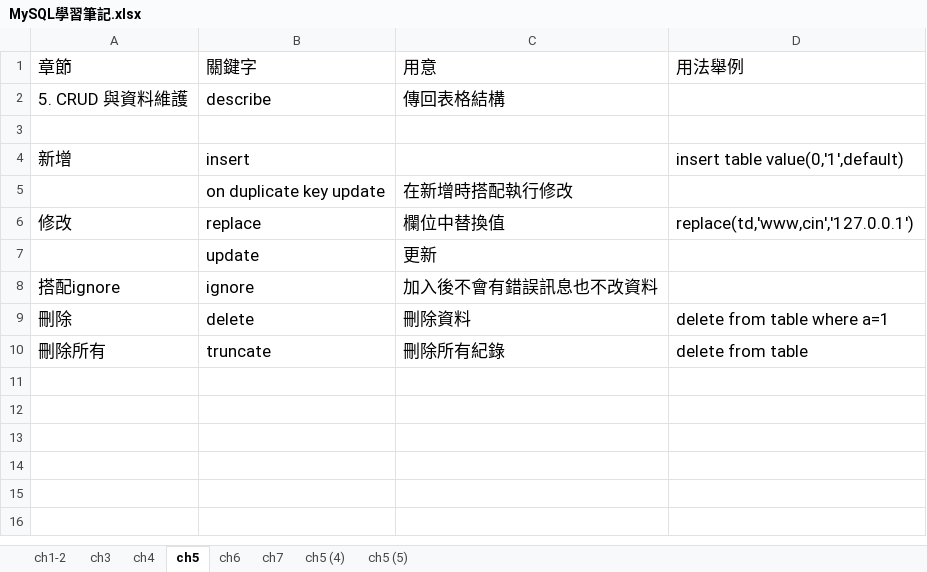
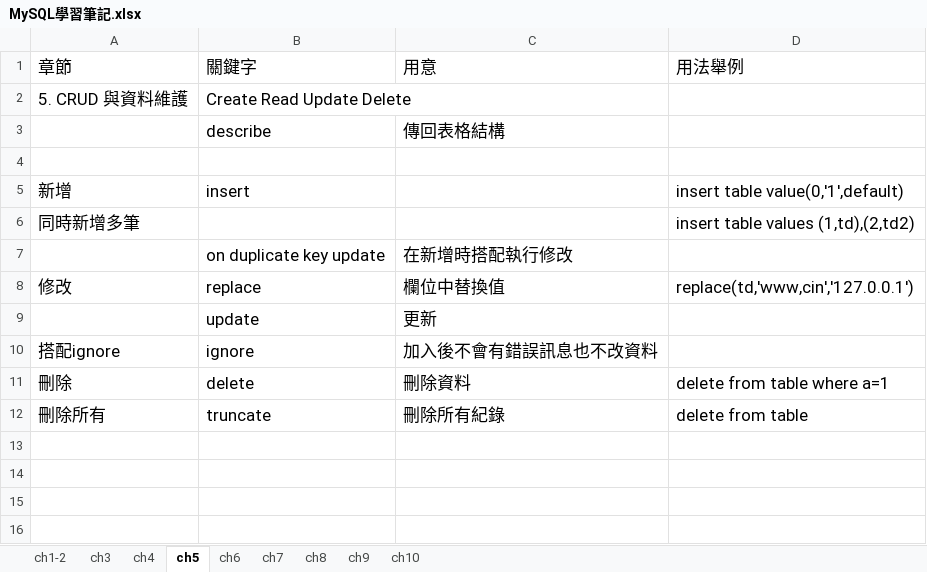
Before and after one commit to JamesHu0902/todolist, an Excel workbook: MySQL學習筆記.xlsx, sheet ch5, drawn as a sheet; only a part is shown; the shorter side is filled out with more unchanged rows; values as stored, in another font and other column widths than the file's, no borders; removed rows and columns are numbered as before the commit, all else as after; the diff names each change by its address in the sheet, - before the commit and + after, or states it on an @@ line.

```diff
--- a/MySQL學習筆記.xlsx (sheet ch5)
+++ b/MySQL學習筆記.xlsx (sheet ch5)
-sheet tab: ch5 (4)
-sheet tab: ch5 (5)
+sheet tab: ch8
+sheet tab: ch9
+sheet tab: ch10
+row 2: 5. CRUD 與資料維護 | Create Read Update Delete
-A3 (章節): 5. CRUD 與資料維護
+A3 (章節): (empty)
+row 6: 同時新增多筆 |  |  | insert table values (1,td),(2,td2)
-row 11: (empty)
```
Also changed, not shown: sheet ch6, sheet ch3, sheet ch1-2, 1 other file.
